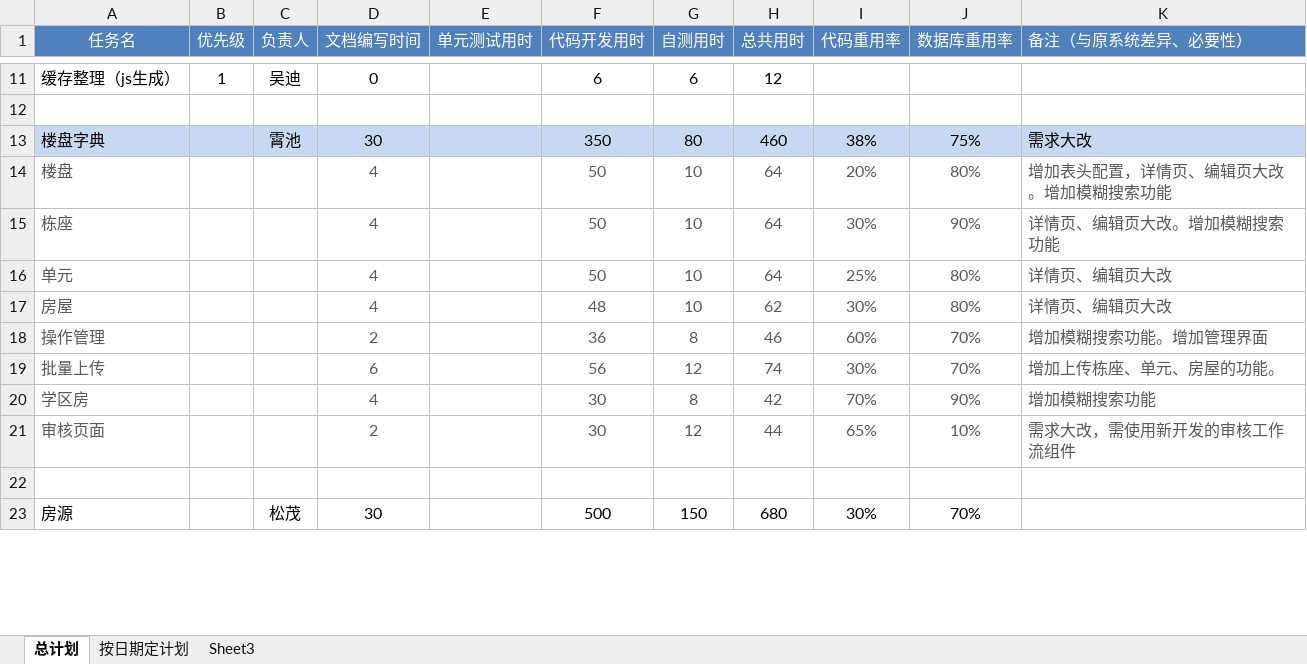
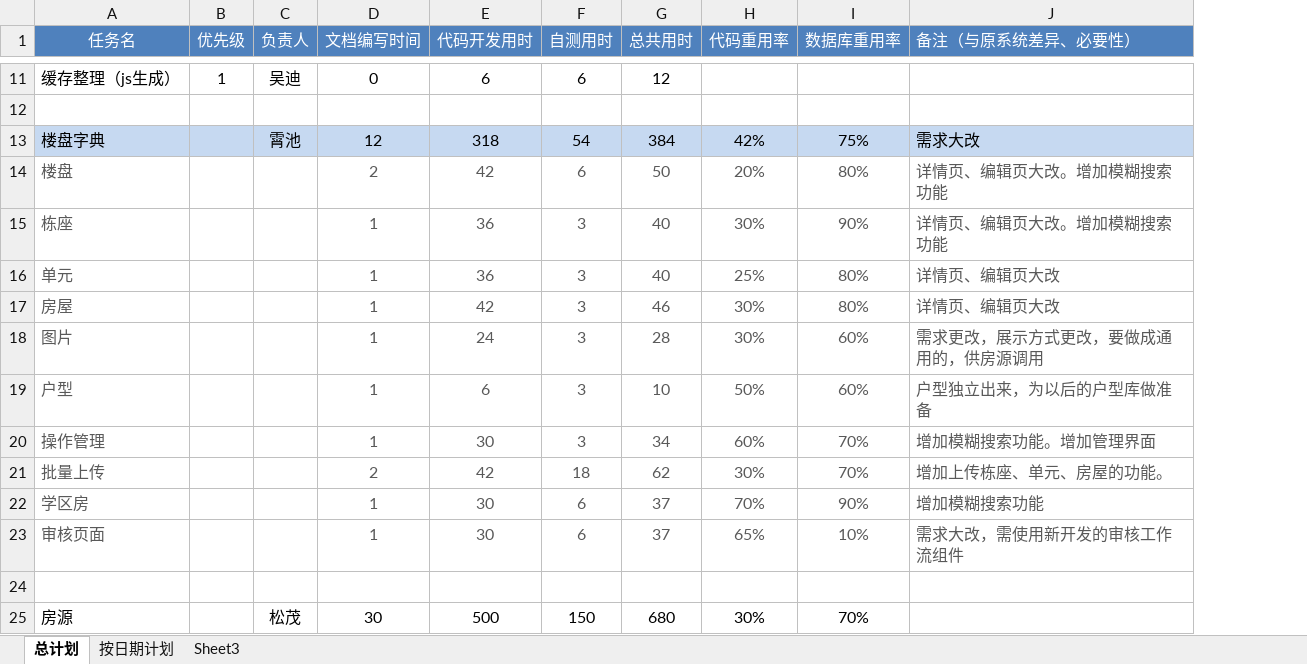
Before and after one commit to bestbole/dictionary-docs, an Excel workbook: 新房云任务清单-王霄池.xlsx, sheet 总计划, drawn as a sheet; only a part is shown, gaps mark what is left out; values as stored, in another font and other column widths than the file's, no borders; removed rows and columns are numbered as before the commit, all else as after; the diff names each change by its address in the sheet, - before the commit and + after, or states it on an @@ line.

```diff
--- a/新房云任务清单-王霄池.xlsx (sheet 总计划)
+++ b/新房云任务清单-王霄池.xlsx (sheet 总计划)
-sheet tab: 按日期定计划
+sheet tab: 按日期计划
-column E (单元测试用时), empty
-D13 (文档编写时间): 30
+D13 (文档编写时间): 12
-E13 (代码开发用时): 350
+E13 (代码开发用时): 318
-F13 (自测用时): 80
+F13 (自测用时): 54
-G13 (总共用时): 460
+G13 (总共用时): 384
-H13 (代码重用率): 38%
+H13 (代码重用率): 42%
-D14 (文档编写时间): 4
+D14 (文档编写时间): 2
-E14 (代码开发用时): 50
+E14 (代码开发用时): 42
-F14 (自测用时): 10
+F14 (自测用时): 6
-G14 (总共用时): 64
+G14 (总共用时): 50
-J14 (备注（与原系统差异、必要性）): 增加表头配置，详情页、编辑页大改。增加模糊搜索功能
+J14 (备注（与原系统差异、必要性）): 详情页、编辑页大改。增加模糊搜索功能
-D15:D17 (文档编写时间): 4
+D15:D17 (文档编写时间): 1
-E15:E16 (代码开发用时): 50
+E15:E16 (代码开发用时): 36
-F15:F17 (自测用时): 10
+F15:F17 (自测用时): 3
-G15:G16 (总共用时): 64
+G15:G16 (总共用时): 40
-E17 (代码开发用时): 48
+E17 (代码开发用时): 42
-G17 (总共用时): 62
+G17 (总共用时): 46
+row 18: 图片 |  |  | 1 | 24 | 3 | 28 | 30% | 60% | 需求更改，展示方式更改，要做成通用的，供房源调用
+row 19: 户型 |  |  | 1 | 6 | 3 | 10 | 50% | 60% | 户型独立出来，为以后的户型库做准备
-D20 (文档编写时间): 2
+D20 (文档编写时间): 1
-E20 (代码开发用时): 36
+E20 (代码开发用时): 30
-F20 (自测用时): 8
+F20 (自测用时): 3
-G20 (总共用时): 46
+G20 (总共用时): 34
-D21 (文档编写时间): 6
+D21 (文档编写时间): 2
-E21 (代码开发用时): 56
+E21 (代码开发用时): 42
-F21 (自测用时): 12
+F21 (自测用时): 18
-G21 (总共用时): 74
+G21 (总共用时): 62
-D22 (文档编写时间): 4
+D22 (文档编写时间): 1
-F22 (自测用时): 8
+F22 (自测用时): 6
-G22 (总共用时): 42
+G22 (总共用时): 37
-D23 (文档编写时间): 2
+D23 (文档编写时间): 1
-F23 (自测用时): 12
+F23 (自测用时): 6
-G23 (总共用时): 44
+G23 (总共用时): 37
```
Also changed, not shown: sheet 按日期计划, formulas that keep their value.
